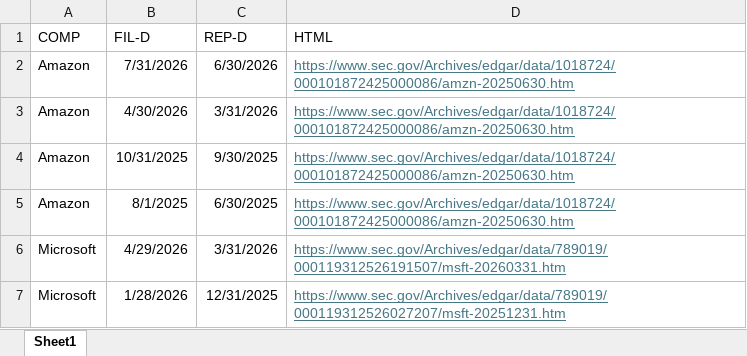
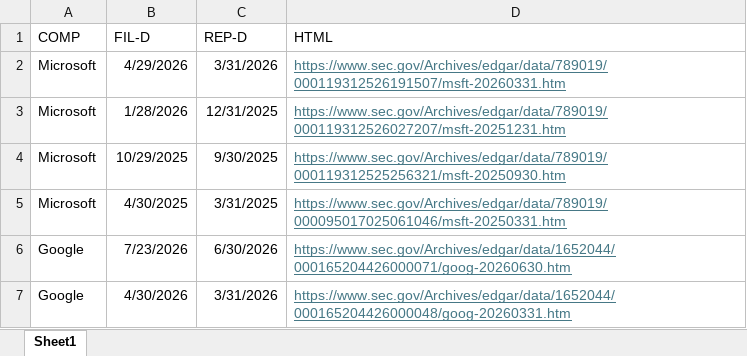
Before and after one commit to acstat231-f26/blog-core-power, an Excel workbook: draft-qmds/data/10q-links.xlsx, sheet Sheet1, drawn as a sheet; only a part is shown; the shorter side is filled out with more unchanged rows; values as stored, in another font and other column widths than the file's, no borders; the diff names each change by its address in the sheet, - before the commit and + after, or states it on an @@ line.

```diff
--- a/draft-qmds/data/10q-links.xlsx (sheet Sheet1)
+++ b/draft-qmds/data/10q-links.xlsx (sheet Sheet1)
-row 2: Amazon | 7/31/2026 | 6/30/2026 | https://www.sec.gov/Archives/edgar/data/1018724/000101872425000086/amzn-20250630.htm
-row 3: Amazon | 4/30/2026 | 3/31/2026 | https://www.sec.gov/Archives/edgar/data/1018724/000101872425000086/amzn-20250630.htm
-row 4: Amazon | 10/31/2025 | 9/30/2025 | https://www.sec.gov/Archives/edgar/data/1018724/000101872425000086/amzn-20250630.htm
-row 5: Amazon | 8/1/2025 | 6/30/2025 | https://www.sec.gov/Archives/edgar/data/1018724/000101872425000086/amzn-20250630.htm
```
Also changed, not shown: 3 other files.
